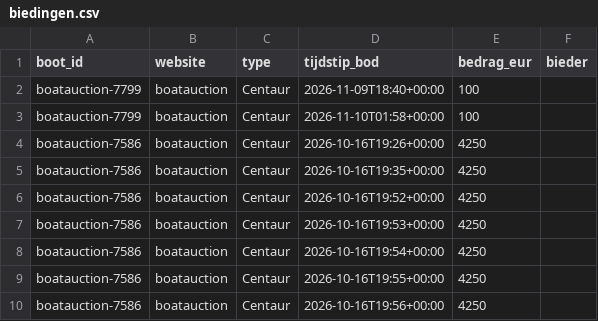
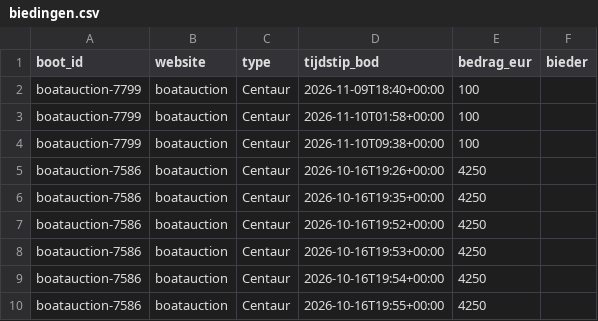
Before and after one commit to brennyc86/westerlyzoeker, a CSV file: docs/data/biedingen.csv, drawn as a sheet; only a part is shown; the shorter side is filled out with more unchanged rows; the diff names each change by its address in the sheet, - before the commit and + after, or states it on an @@ line.

Commit message:
Data bijgewerkt

```diff
--- a/docs/data/biedingen.csv
+++ b/docs/data/biedingen.csv
+row 4: boatauction-7799 | boatauction | Centaur | 2026-11-10T09:38+00:00 | 100
```
Also changed, not shown: docs/data/boten.csv, 1 other file.
